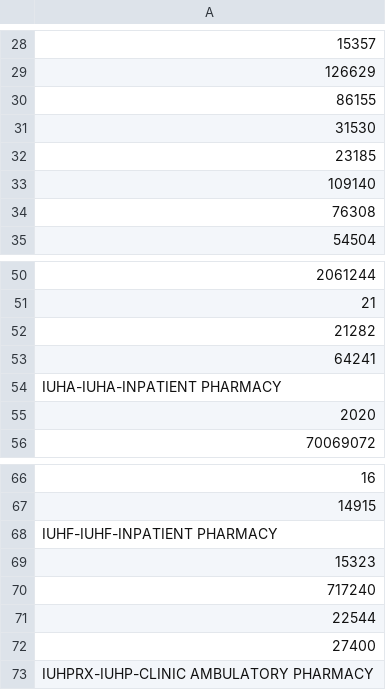
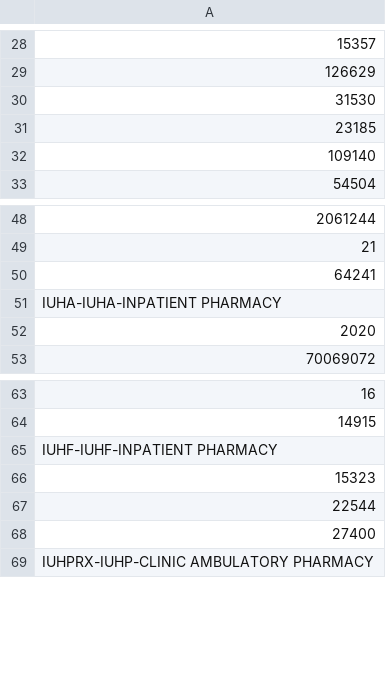
Before and after one commit to thebigdombowsky/gatling-gradle-plugin-demo-kotlin, a CSV file: src/gatling/resources/getSuppliersOne.csv, drawn as a sheet; only a part is shown, gaps mark what is left out; the diff names each change by its address in the sheet, - before the commit and + after, or states it on an @@ line.

```diff
--- a/src/gatling/resources/getSuppliersOne.csv
+++ b/src/gatling/resources/getSuppliersOne.csv
-row 30: 86155
-row 34: 76308
-row 52: 21282
-row 70: 717240
```
Also changed, not shown: 5 other files.
